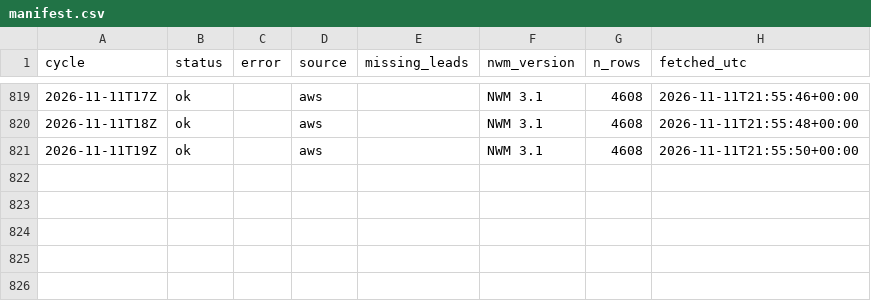
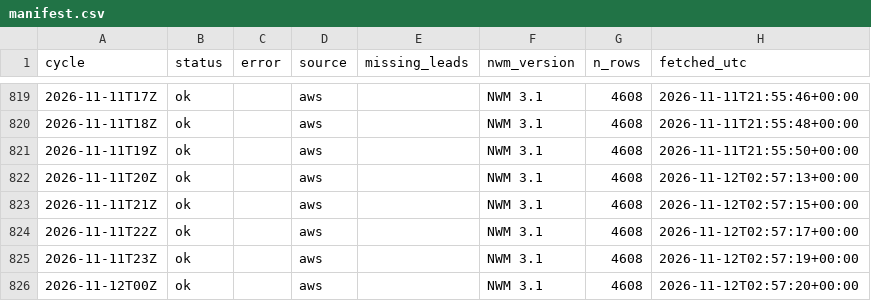
Before and after one commit to nishaanthjay/lifelines-nvm-archive, a CSV file: manifest.csv, drawn as a sheet; only a part is shown, gaps mark what is left out; the diff names each change by its address in the sheet, - before the commit and + after, or states it on an @@ line.

Commit message:
nwm cycles 2026-11-12T02Z

```diff
--- a/manifest.csv
+++ b/manifest.csv
+row 822: 2026-11-11T20Z | ok |  | aws |  | NWM 3.1 | 4608 | 2026-11-12T02:57:13+00:00
+row 823: 2026-11-11T21Z | ok |  | aws |  | NWM 3.1 | 4608 | 2026-11-12T02:57:15+00:00
+row 824: 2026-11-11T22Z | ok |  | aws |  | NWM 3.1 | 4608 | 2026-11-12T02:57:17+00:00
+row 825: 2026-11-11T23Z | ok |  | aws |  | NWM 3.1 | 4608 | 2026-11-12T02:57:19+00:00
+row 826: 2026-11-12T00Z | ok |  | aws |  | NWM 3.1 | 4608 | 2026-11-12T02:57:20+00:00
```
Also changed, not shown: 5 other files.
